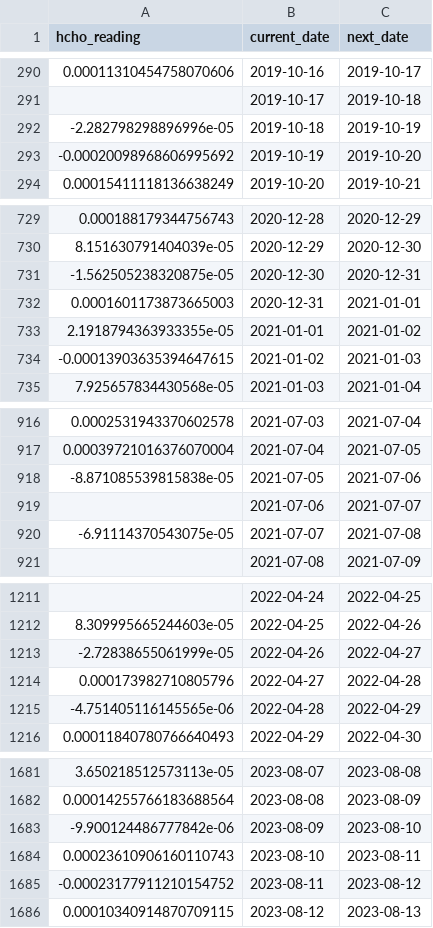
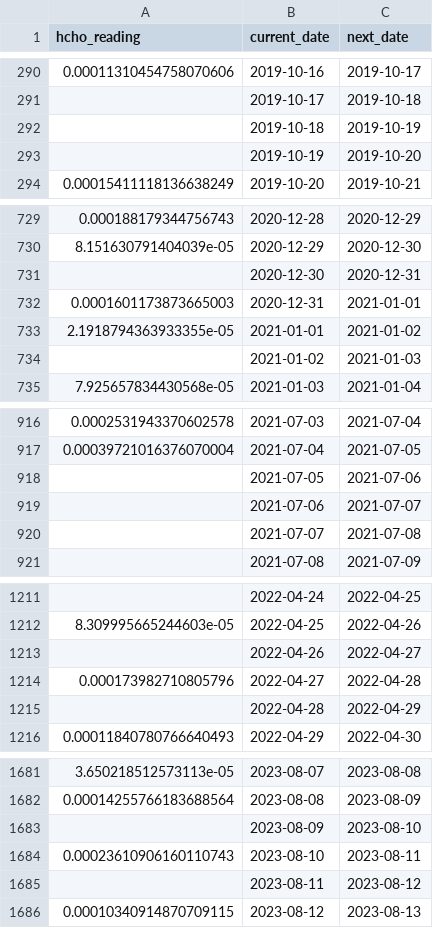
Before and after one commit to SewminaFernando/HCHO_Analyzing, a CSV file: data/location/jaffna_proper.csv, drawn as a sheet; only a part is shown, gaps mark what is left out; the diff covers the shown part only.

```diff
--- a/data/location/jaffna_proper.csv
+++ b/data/location/jaffna_proper.csv
@@ -291,4 +291,4 @@ hcho_reading,current_date,next_date
 ,2019-10-17,2019-10-18
--2.282798298896996e-05,2019-10-18,2019-10-19
--0.00020098968606995692,2019-10-19,2019-10-20
+,2019-10-18,2019-10-19
+,2019-10-19,2019-10-20
 0.00015411118136638249,2019-10-20,2019-10-21
@@ -730,6 +730,6 @@ hcho_reading,current_date,next_date
 8.151630791404039e-05,2020-12-29,2020-12-30
--1.562505238320875e-05,2020-12-30,2020-12-31
+,2020-12-30,2020-12-31
 0.0001601173873665003,2020-12-31,2021-01-01
 2.1918794363933355e-05,2021-01-01,2021-01-02
--0.00013903635394647615,2021-01-02,2021-01-03
+,2021-01-02,2021-01-03
 7.925657834430568e-05,2021-01-03,2021-01-04
@@ -917,5 +917,5 @@ hcho_reading,current_date,next_date
 0.00039721016376070004,2021-07-04,2021-07-05
--8.871085539815838e-05,2021-07-05,2021-07-06
+,2021-07-05,2021-07-06
 ,2021-07-06,2021-07-07
--6.91114370543075e-05,2021-07-07,2021-07-08
+,2021-07-07,2021-07-08
 ,2021-07-08,2021-07-09
@@ -1212,5 +1212,5 @@ hcho_reading,current_date,next_date
 8.309995665244603e-05,2022-04-25,2022-04-26
--2.72838655061999e-05,2022-04-26,2022-04-27
+,2022-04-26,2022-04-27
 0.000173982710805796,2022-04-27,2022-04-28
--4.751405116145565e-06,2022-04-28,2022-04-29
+,2022-04-28,2022-04-29
 0.00011840780766640493,2022-04-29,2022-04-30
@@ -1682,5 +1682,5 @@ hcho_reading,current_date,next_date
 0.00014255766183688564,2023-08-08,2023-08-09
--9.900124486777842e-06,2023-08-09,2023-08-10
+,2023-08-09,2023-08-10
 0.00023610906160110743,2023-08-10,2023-08-11
--0.00023177911210154752,2023-08-11,2023-08-12
+,2023-08-11,2023-08-12
 0.00010340914870709115,2023-08-12,2023-08-13
```
Also changed, not shown: 47 edited cells elsewhere in this file, data/location/bibile_monaragala.csv, data/location/deniyaya_matara.csv, 6 other files.
